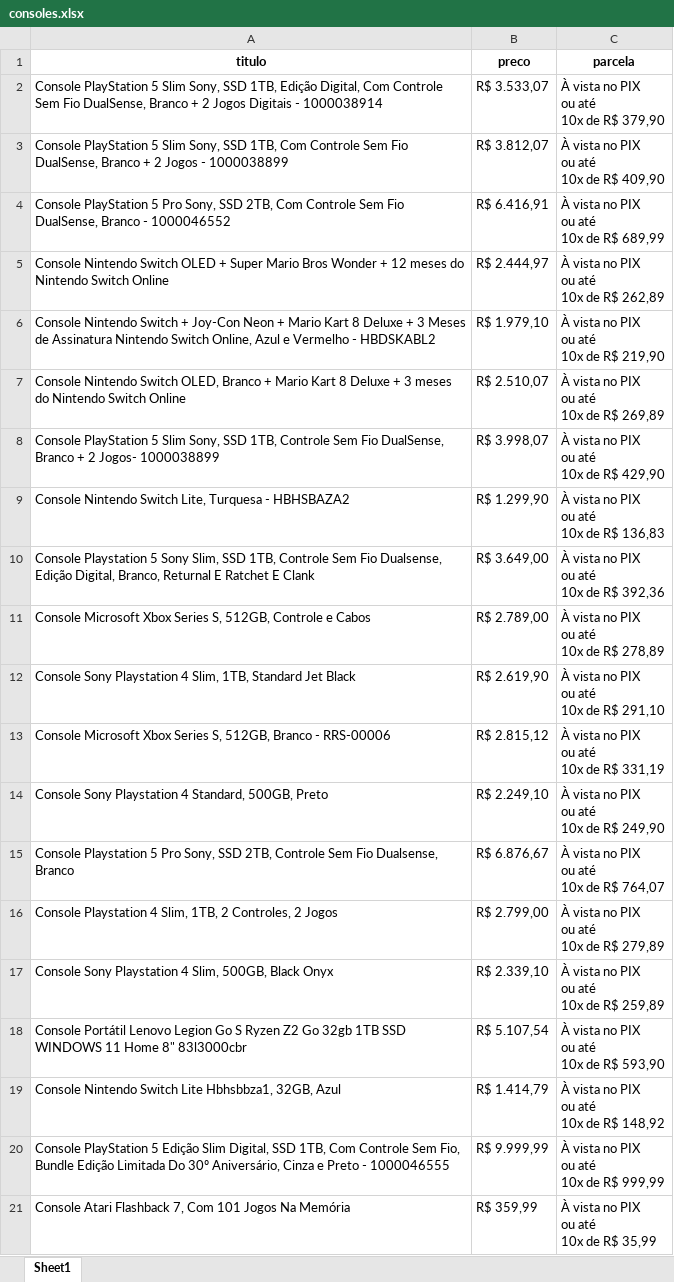
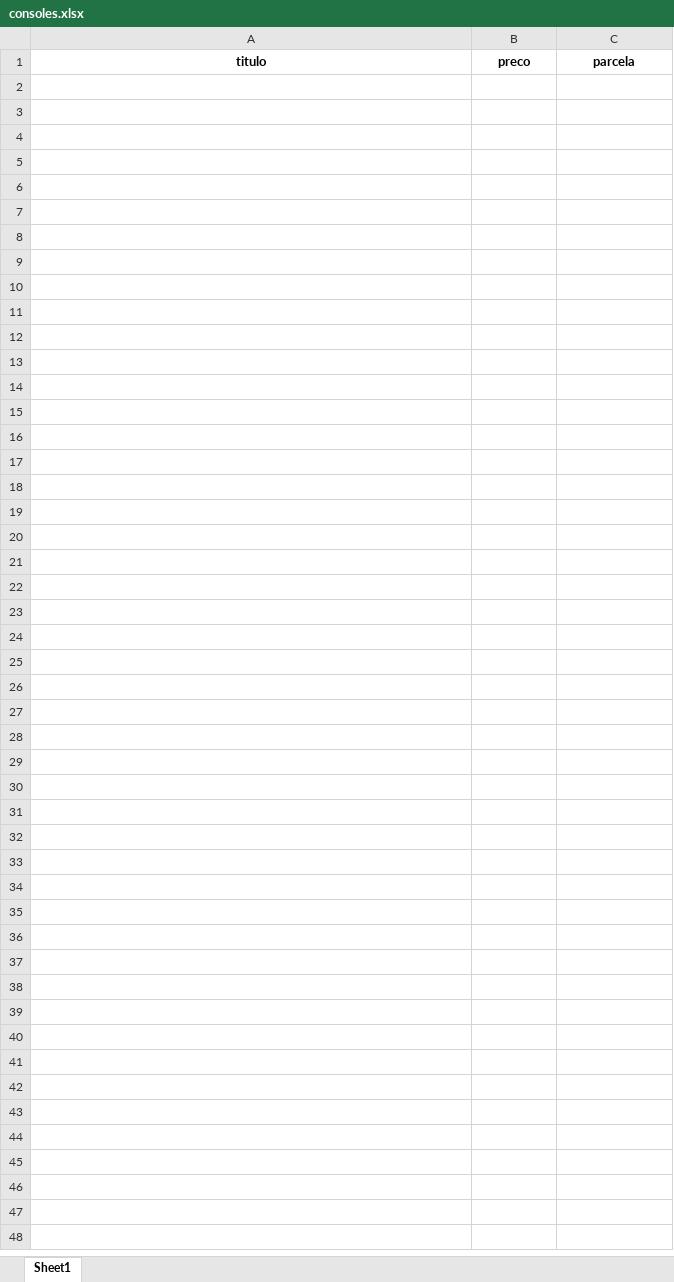
Before and after one commit to greickz/raspagem_kabum, an Excel workbook: consoles.xlsx, sheet Sheet1, drawn as a sheet; only a part is shown; values as stored, in another font and other column widths than the file's, no borders; ↵ is a line break in a cell; the diff covers the shown part only; the diff names each change by its address in the sheet, - before the commit and + after, or states it on an @@ line.

```diff
--- a/consoles.xlsx (sheet Sheet1)
+++ b/consoles.xlsx (sheet Sheet1)
-row 2: Console PlayStation 5 Slim Sony, SSD 1TB, Edição Digital, Com Controle Sem Fio DualSense, Branco + 2 Jogos Digitais - 1000038914 | R$ 3.533,07 | À vista no PIX ↵ ou até ↵ 10x de R$ 379,90
-row 3: Console PlayStation 5 Slim Sony, SSD 1TB, Com Controle Sem Fio DualSense, Branco + 2 Jogos - 1000038899 | R$ 3.812,07 | À vista no PIX ↵ ou até ↵ 10x de R$ 409,90
-row 4: Console PlayStation 5 Pro Sony, SSD 2TB, Com Controle Sem Fio DualSense, Branco - 1000046552 | R$ 6.416,91 | À vista no PIX ↵ ou até ↵ 10x de R$ 689,99
-row 5: Console Nintendo Switch OLED + Super Mario Bros Wonder + 12 meses do Nintendo Switch Online | R$ 2.444,97 | À vista no PIX ↵ ou até ↵ 10x de R$ 262,89
-row 6: Console Nintendo Switch + Joy-Con Neon + Mario Kart 8 Deluxe + 3 Meses de Assinatura Nintendo Switch Online, Azul e Vermelho - HBDSKABL2 | R$ 1.979,10 | À vista no PIX ↵ ou até ↵ 10x de R$ 219,90
-row 7: Console Nintendo Switch OLED, Branco + Mario Kart 8 Deluxe + 3 meses do Nintendo Switch Online | R$ 2.510,07 | À vista no PIX ↵ ou até ↵ 10x de R$ 269,89
-row 8: Console PlayStation 5 Slim Sony, SSD 1TB, Controle Sem Fio DualSense, Branco + 2 Jogos- 1000038899 | R$ 3.998,07 | À vista no PIX ↵ ou até ↵ 10x de R$ 429,90
-row 9: Console Nintendo Switch Lite, Turquesa - HBHSBAZA2 | R$ 1.299,90 | À vista no PIX ↵ ou até ↵ 10x de R$ 136,83
-row 10: Console Playstation 5 Sony Slim, SSD 1TB, Controle Sem Fio Dualsense, Edição Digital, Branco, Returnal E Ratchet E Clank | R$ 3.649,00 | À vista no PIX ↵ ou até ↵ 10x de R$ 392,36
-row 11: Console Microsoft Xbox Series S, 512GB, Controle e Cabos | R$ 2.789,00 | À vista no PIX ↵ ou até ↵ 10x de R$ 278,89
-row 12: Console Sony Playstation 4 Slim, 1TB, Standard Jet Black | R$ 2.619,90 | À vista no PIX ↵ ou até ↵ 10x de R$ 291,10
-row 13: Console Microsoft Xbox Series S, 512GB, Branco - RRS-00006 | R$ 2.815,12 | À vista no PIX ↵ ou até ↵ 10x de R$ 331,19
-row 14: Console Sony Playstation 4 Standard, 500GB, Preto | R$ 2.249,10 | À vista no PIX ↵ ou até ↵ 10x de R$ 249,90
-row 15: Console Playstation 5 Pro Sony, SSD 2TB, Controle Sem Fio Dualsense, Branco | R$ 6.876,67 | À vista no PIX ↵ ou até ↵ 10x de R$ 764,07
-row 16: Console Playstation 4 Slim, 1TB, 2 Controles, 2 Jogos | R$ 2.799,00 | À vista no PIX ↵ ou até ↵ 10x de R$ 279,89
-row 17: Console Sony Playstation 4 Slim, 500GB, Black Onyx | R$ 2.339,10 | À vista no PIX ↵ ou até ↵ 10x de R$ 259,89
-row 18: Console Portátil Lenovo Legion Go S Ryzen Z2 Go 32gb 1TB SSD WINDOWS 11 Home 8" 83l3000cbr | R$ 5.107,54 | À vista no PIX ↵ ou até ↵ 10x de R$ 593,90
-row 19: Console Nintendo Switch Lite Hbhsbbza1, 32GB, Azul | R$ 1.414,79 | À vista no PIX ↵ ou até ↵ 10x de R$ 148,92
-row 20: Console PlayStation 5 Edição Slim Digital, SSD 1TB, Com Controle Sem Fio, Bundle Edição Limitada Do 30º Aniversário, Cinza e Preto - 1000046555 | R$ 9.999,99 | À vista no PIX ↵ ou até ↵ 10x de R$ 999,99
-row 21: Console Atari Flashback 7, Com 101 Jogos Na Memória | R$ 359,99 | À vista no PIX ↵ ou até ↵ 10x de R$ 35,99
```
Also changed, not shown: 216 removed rows elsewhere in this sheet, 3 other files.
